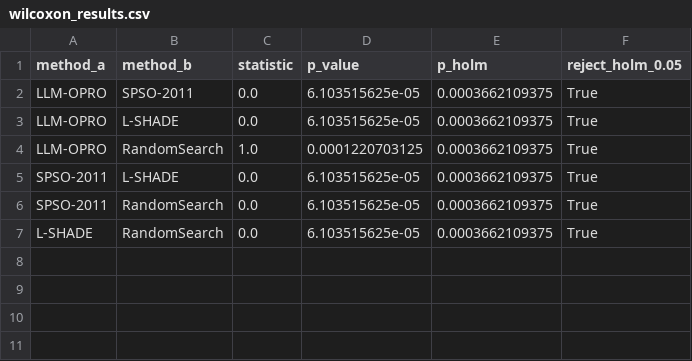
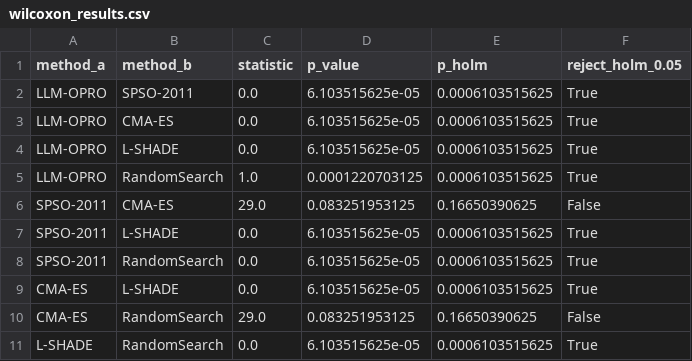
Before and after one commit to korney688/robust-wind-turbine-control-optimization, a CSV file: analysis/tables/wilcoxon_results.csv, drawn as a sheet.

```diff
--- a/analysis/tables/wilcoxon_results.csv
+++ b/analysis/tables/wilcoxon_results.csv
@@ -1,7 +1,11 @@
 method_a,method_b,statistic,p_value,p_holm,reject_holm_0.05
-LLM-OPRO,SPSO-2011,0.0,6.103515625e-05,0.0003662109375,True
-LLM-OPRO,L-SHADE,0.0,6.103515625e-05,0.0003662109375,True
-LLM-OPRO,RandomSearch,1.0,0.0001220703125,0.0003662109375,True
-SPSO-2011,L-SHADE,0.0,6.103515625e-05,0.0003662109375,True
-SPSO-2011,RandomSearch,0.0,6.103515625e-05,0.0003662109375,True
-L-SHADE,RandomSearch,0.0,6.103515625e-05,0.0003662109375,True
+LLM-OPRO,SPSO-2011,0.0,6.103515625e-05,0.0006103515625,True
+LLM-OPRO,CMA-ES,0.0,6.103515625e-05,0.0006103515625,True
+LLM-OPRO,L-SHADE,0.0,6.103515625e-05,0.0006103515625,True
+LLM-OPRO,RandomSearch,1.0,0.0001220703125,0.0006103515625,True
+SPSO-2011,CMA-ES,29.0,0.083251953125,0.16650390625,False
+SPSO-2011,L-SHADE,0.0,6.103515625e-05,0.0006103515625,True
+SPSO-2011,RandomSearch,0.0,6.103515625e-05,0.0006103515625,True
+CMA-ES,L-SHADE,0.0,6.103515625e-05,0.0006103515625,True
+CMA-ES,RandomSearch,29.0,0.083251953125,0.16650390625,False
+L-SHADE,RandomSearch,0.0,6.103515625e-05,0.0006103515625,True
```
Also changed, not shown: analysis/tables/method_ranks.csv, analysis/tables/nemenyi_matrix.csv, 8 other files.
